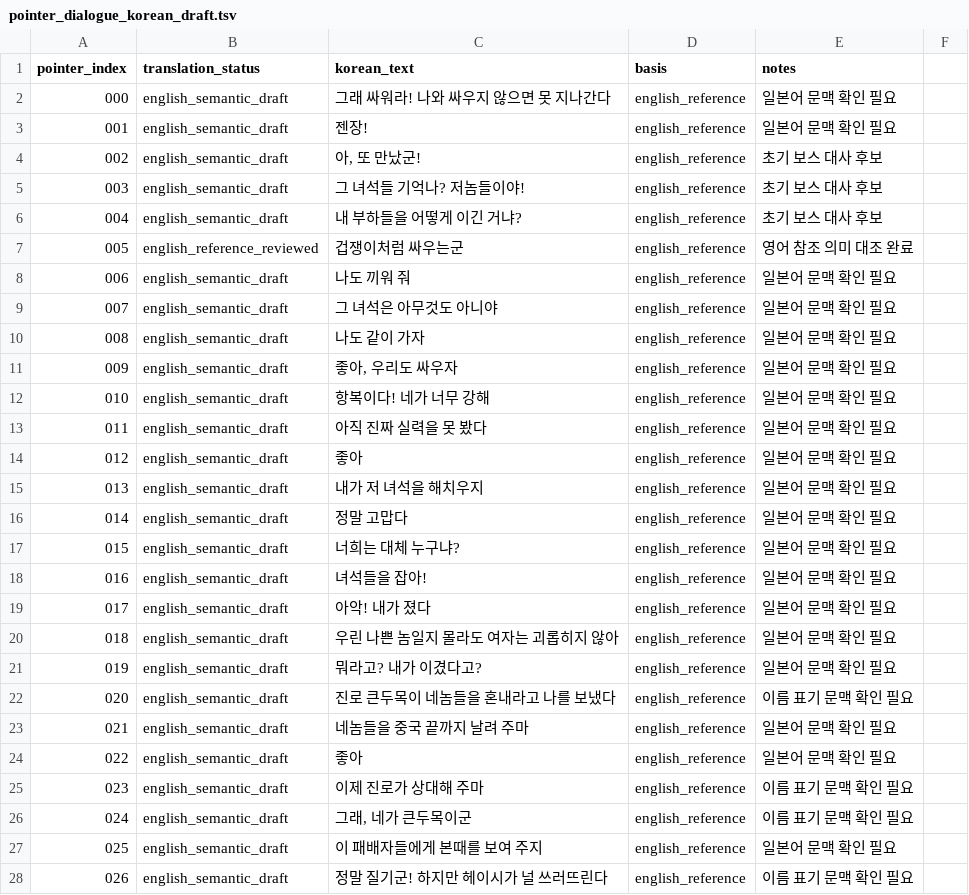
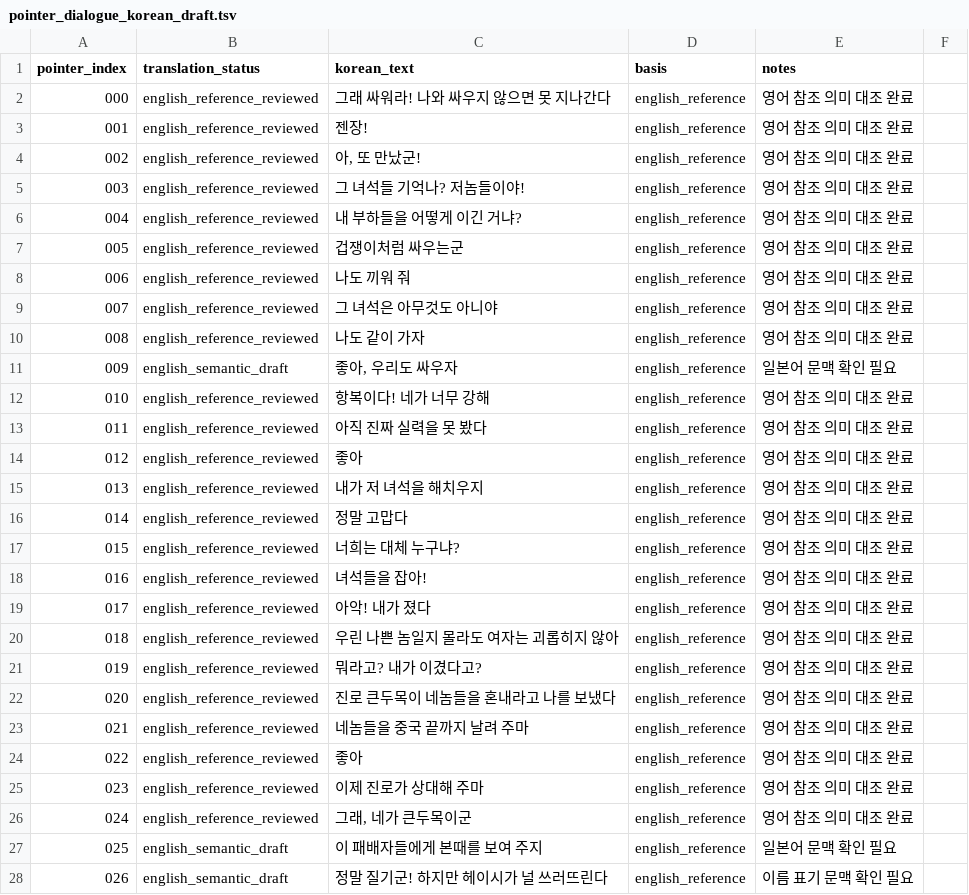
Before and after one commit to kakduki/kunio-period-drama-korean-patch, a TSV file: text_data/pointer_dialogue_korean_draft.tsv, drawn as a sheet; only a part is shown.

```diff
--- a/text_data/pointer_dialogue_korean_draft.tsv
+++ b/text_data/pointer_dialogue_korean_draft.tsv
@@ -1,27 +1,27 @@
 pointer_index	translation_status	korean_text	basis	notes
-000	english_semantic_draft	그래 싸워라! 나와 싸우지 않으면 못 지나간다	english_reference	일본어 문맥 확인 필요
-001	english_semantic_draft	젠장!	english_reference	일본어 문맥 확인 필요
-002	english_semantic_draft	아, 또 만났군!	english_reference	초기 보스 대사 후보
-003	english_semantic_draft	그 녀석들 기억나? 저놈들이야!	english_reference	초기 보스 대사 후보
-004	english_semantic_draft	내 부하들을 어떻게 이긴 거냐?	english_reference	초기 보스 대사 후보
+000	english_reference_reviewed	그래 싸워라! 나와 싸우지 않으면 못 지나간다	english_reference	영어 참조 의미 대조 완료
+001	english_reference_reviewed	젠장!	english_reference	영어 참조 의미 대조 완료
+002	english_reference_reviewed	아, 또 만났군!	english_reference	영어 참조 의미 대조 완료
+003	english_reference_reviewed	그 녀석들 기억나? 저놈들이야!	english_reference	영어 참조 의미 대조 완료
+004	english_reference_reviewed	내 부하들을 어떻게 이긴 거냐?	english_reference	영어 참조 의미 대조 완료
 005	english_reference_reviewed	겁쟁이처럼 싸우는군	english_reference	영어 참조 의미 대조 완료
-006	english_semantic_draft	나도 끼워 줘	english_reference	일본어 문맥 확인 필요
-007	english_semantic_draft	그 녀석은 아무것도 아니야	english_reference	일본어 문맥 확인 필요
-008	english_semantic_draft	나도 같이 가자	english_reference	일본어 문맥 확인 필요
+006	english_reference_reviewed	나도 끼워 줘	english_reference	영어 참조 의미 대조 완료
+007	english_reference_reviewed	그 녀석은 아무것도 아니야	english_reference	영어 참조 의미 대조 완료
+008	english_reference_reviewed	나도 같이 가자	english_reference	영어 참조 의미 대조 완료
 009	english_semantic_draft	좋아, 우리도 싸우자	english_reference	일본어 문맥 확인 필요
-010	english_semantic_draft	항복이다! 네가 너무 강해	english_reference	일본어 문맥 확인 필요
-011	english_semantic_draft	아직 진짜 실력을 못 봤다	english_reference	일본어 문맥 확인 필요
-012	english_semantic_draft	좋아	english_reference	일본어 문맥 확인 필요
-013	english_semantic_draft	내가 저 녀석을 해치우지	english_reference	일본어 문맥 확인 필요
-014	english_semantic_draft	정말 고맙다	english_reference	일본어 문맥 확인 필요
-015	english_semantic_draft	너희는 대체 누구냐?	english_reference	일본어 문맥 확인 필요
-016	english_semantic_draft	녀석들을 잡아!	english_reference	일본어 문맥 확인 필요
-017	english_semantic_draft	아악! 내가 졌다	english_reference	일본어 문맥 확인 필요
-018	english_semantic_draft	우린 나쁜 놈일지 몰라도 여자는 괴롭히지 않아	english_reference	일본어 문맥 확인 필요
-019	english_semantic_draft	뭐라고? 내가 이겼다고?	english_reference	일본어 문맥 확인 필요
-020	english_semantic_draft	진로 큰두목이 네놈들을 혼내라고 나를 보냈다	english_reference	이름 표기 문맥 확인 필요
-021	english_semantic_draft	네놈들을 중국 끝까지 날려 주마	english_reference	일본어 문맥 확인 필요
-022	english_semantic_draft	좋아	english_reference	일본어 문맥 확인 필요
-023	english_semantic_draft	이제 진로가 상대해 주마	english_reference	이름 표기 문맥 확인 필요
-024	english_semantic_draft	그래, 네가 큰두목이군	english_reference	이름 표기 문맥 확인 필요
+010	english_reference_reviewed	항복이다! 네가 너무 강해	english_reference	영어 참조 의미 대조 완료
+011	english_reference_reviewed	아직 진짜 실력을 못 봤다	english_reference	영어 참조 의미 대조 완료
+012	english_reference_reviewed	좋아	english_reference	영어 참조 의미 대조 완료
+013	english_reference_reviewed	내가 저 녀석을 해치우지	english_reference	영어 참조 의미 대조 완료
+014	english_reference_reviewed	정말 고맙다	english_reference	영어 참조 의미 대조 완료
+015	english_reference_reviewed	너희는 대체 누구냐?	english_reference	영어 참조 의미 대조 완료
+016	english_reference_reviewed	녀석들을 잡아!	english_reference	영어 참조 의미 대조 완료
+017	english_reference_reviewed	아악! 내가 졌다	english_reference	영어 참조 의미 대조 완료
+018	english_reference_reviewed	우린 나쁜 놈일지 몰라도 여자는 괴롭히지 않아	english_reference	영어 참조 의미 대조 완료
+019	english_reference_reviewed	뭐라고? 내가 이겼다고?	english_reference	영어 참조 의미 대조 완료
+020	english_reference_reviewed	진로 큰두목이 네놈들을 혼내라고 나를 보냈다	english_reference	영어 참조 의미 대조 완료
+021	english_reference_reviewed	네놈들을 중국 끝까지 날려 주마	english_reference	영어 참조 의미 대조 완료
+022	english_reference_reviewed	좋아	english_reference	영어 참조 의미 대조 완료
+023	english_reference_reviewed	이제 진로가 상대해 주마	english_reference	영어 참조 의미 대조 완료
+024	english_reference_reviewed	그래, 네가 큰두목이군	english_reference	영어 참조 의미 대조 완료
 025	english_semantic_draft	이 패배자들에게 본때를 보여 주지	english_reference	일본어 문맥 확인 필요
```
Also changed, not shown: rom_analysis/full_pointer_translation_audit.csv, 8 other files.
